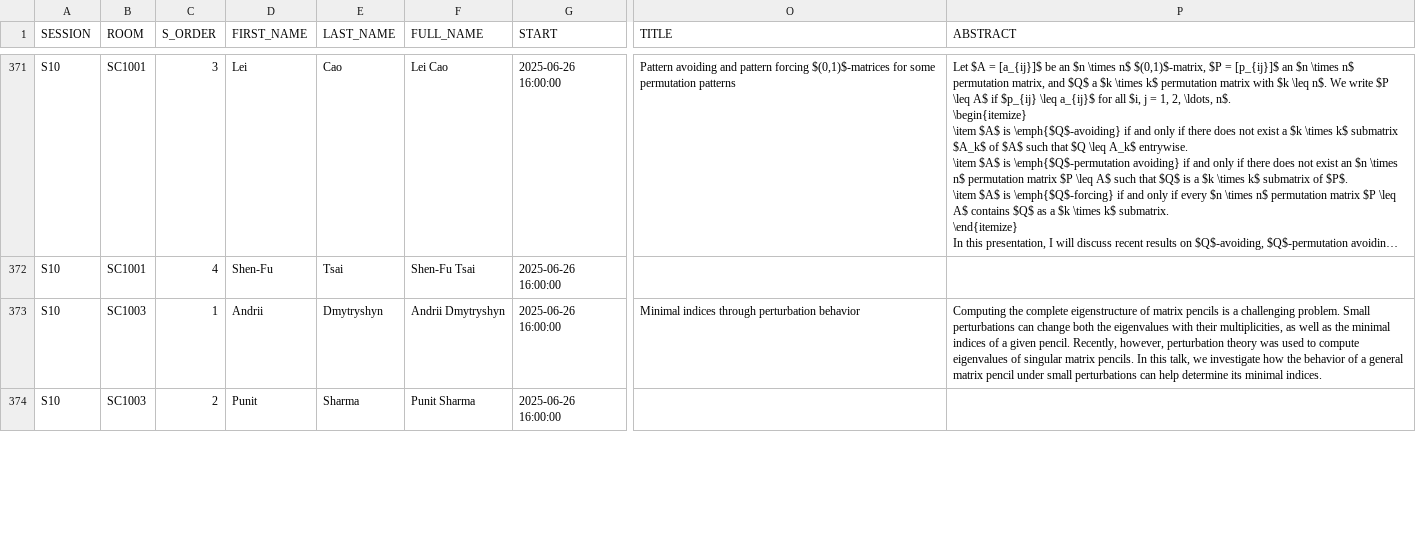
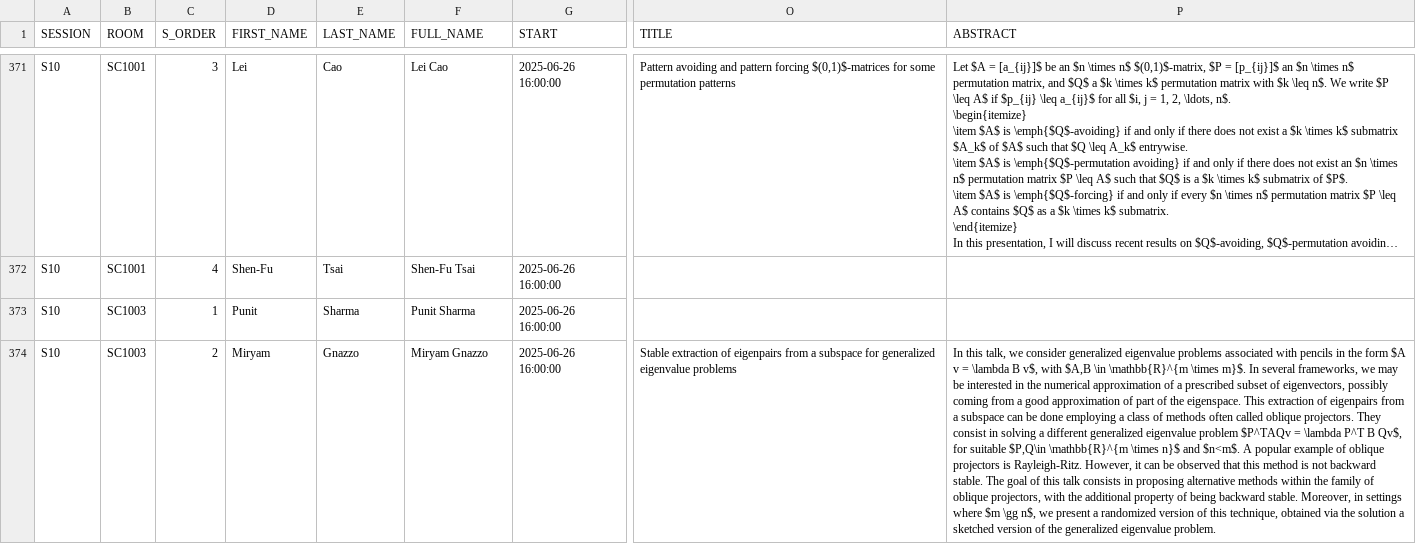
Before and after one commit to ilas2025/ilas2025-program, a CSV file: srp-full.csv, drawn as a sheet; only a part is shown, gaps mark what is left out; long unchanged cells end in …; the diff covers the shown part only; the diff names each change by its address in the sheet, - before the commit and + after, or states it on an @@ line.

Commit message:
update data

```diff
--- a/srp-full.csv
+++ b/srp-full.csv
-D373 (FIRST_NAME): Andrii
+D373 (FIRST_NAME): Punit
-E373 (LAST_NAME): Dmytryshyn
+E373 (LAST_NAME): Sharma
-F373 (FULL_NAME): Andrii Dmytryshyn
+F373 (FULL_NAME): Punit Sharma
-O373 (TITLE): Minimal indices through perturbation behavior
+O373 (TITLE): (empty)
-P373 (ABSTRACT): Computing the complete eigenstructure of matrix pencils is a challenging problem. Small perturbations can change both the eigenvalues with their multiplicities, as well as the minimal indices of a given pencil. Recently, however, perturbation theory was used to compute eigenvalues of singular matrix pencils. In this talk, we investigate how the behavior of a general matrix pencil under small perturbations can help determine its minimal indices.
+P373 (ABSTRACT): (empty)
-D374 (FIRST_NAME): Punit
+D374 (FIRST_NAME): Miryam
-E374 (LAST_NAME): Sharma
+E374 (LAST_NAME): Gnazzo
-F374 (FULL_NAME): Punit Sharma
+F374 (FULL_NAME): Miryam Gnazzo
-O374 (TITLE): (empty)
+O374 (TITLE): Stable extraction of eigenpairs from a subspace for generalized eigenvalue problems
-P374 (ABSTRACT): (empty)
+P374 (ABSTRACT): In this talk, we consider generalized eigenvalue problems associated with pencils in the form $A v = \lambda B v$, with $A,B \in \mathbb{R}^{m \times m}$. In several frameworks, we may be interested in the numerical approximation of a prescribed subset of eigenvectors, possibly coming from a good approximation of part of the eigenspace. This extraction of eigenpairs from a subspace can be done employing a class of methods often called oblique projectors. They consist in solving a different generalized eigenvalue problem $P^TAQv = \lambda P^T B Qv$, for suitable $P,Q\in \mathbb{R}^{m \times n}$ and $n<m$. A popular example of oblique projectors is Rayleigh-Ritz. However, it can be observed that this method is not backward stable. The goal of this talk consists in proposing alternative methods within the family of oblique projectors, with the additional property of being backward stable. Moreover, in settings where $m \gg n$, we present a randomized version of this technique, obtained via the solution a sketched version of the generalized eigenvalue problem.
```
Also changed, not shown: 80 edited cells elsewhere in this file.
